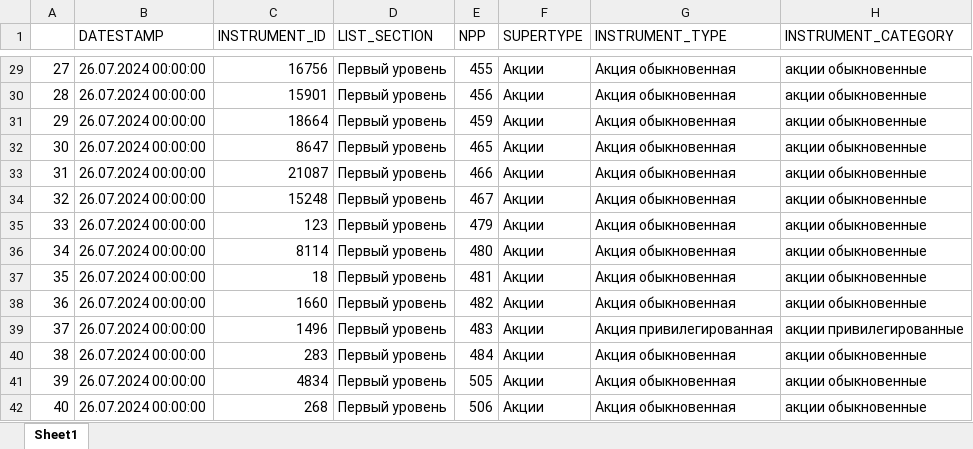
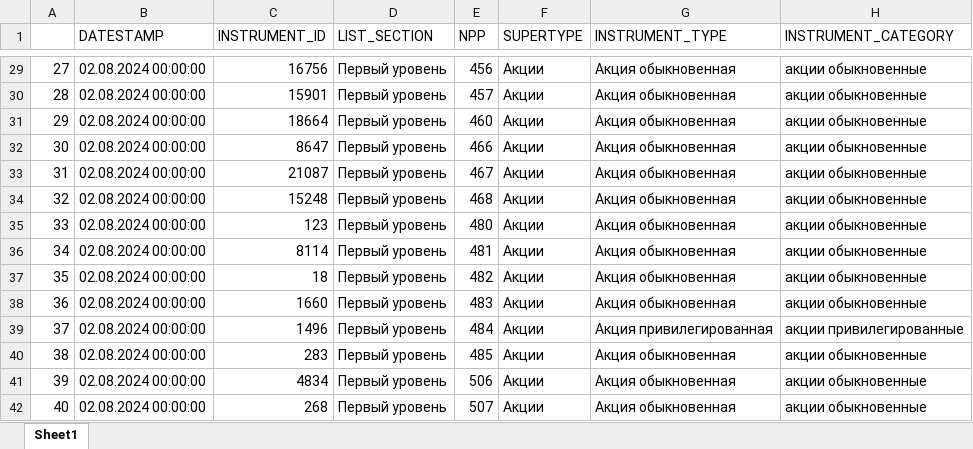
Before and after one commit to foykes/moex-dataset, an Excel workbook: datasets/ticker_lists/moex_stocks.xlsx, sheet Sheet1, drawn as a sheet; only a part is shown, gaps mark what is left out; values as stored, in another font and other column widths than the file's, no cell formats; the diff covers the shown part only; the diff names each change by its address in the sheet, - before the commit and + after, or states it on an @@ line.

```diff
--- a/datasets/ticker_lists/moex_stocks.xlsx (sheet Sheet1)
+++ b/datasets/ticker_lists/moex_stocks.xlsx (sheet Sheet1)
-B29:B42 (DATESTAMP): 26.07.2024 00:00:00
+B29:B42 (DATESTAMP): 02.08.2024 00:00:00
-E29 (NPP): 455
+E29 (NPP): 456
-E30 (NPP): 456
+E30 (NPP): 457
-E31 (NPP): 459
+E31 (NPP): 460
-E32 (NPP): 465
+E32 (NPP): 466
-E33 (NPP): 466
+E33 (NPP): 467
-E34 (NPP): 467
+E34 (NPP): 468
-E35 (NPP): 479
+E35 (NPP): 480
-E36 (NPP): 480
+E36 (NPP): 481
-E37 (NPP): 481
+E37 (NPP): 482
-E38 (NPP): 482
+E38 (NPP): 483
-E39 (NPP): 483
+E39 (NPP): 484
-E40 (NPP): 484
+E40 (NPP): 485
-E41 (NPP): 505
+E41 (NPP): 506
-E42 (NPP): 506
+E42 (NPP): 507
```
Also changed, not shown: 1 added row, 490 edited cells and row numbers in column A elsewhere in this sheet, cell formats, datasets/dividends/all.xlsx, 33 other files.
